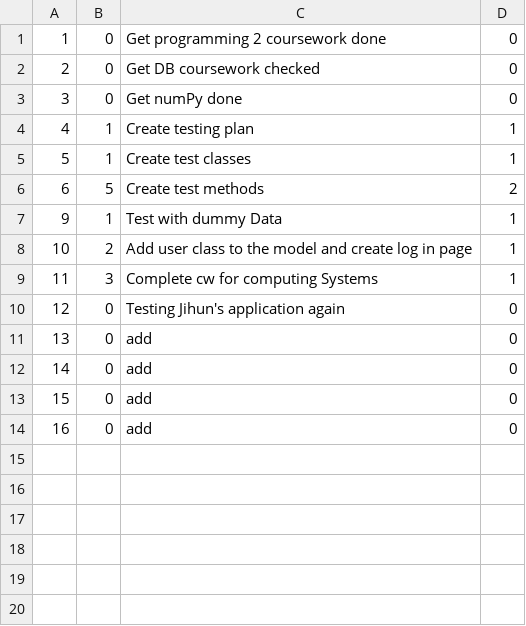
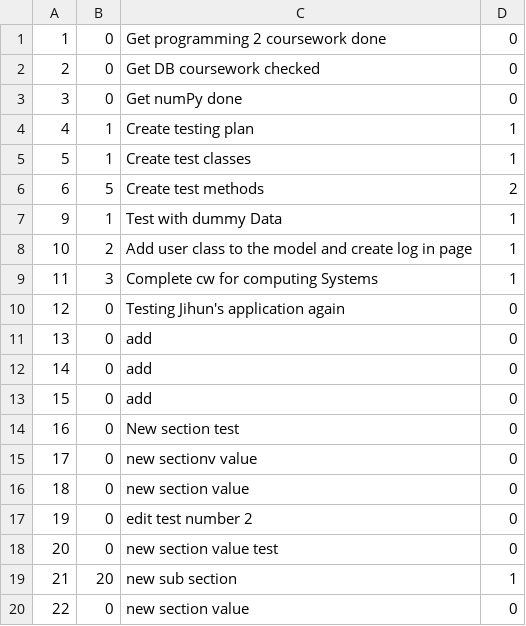
Before and after one commit to itsjihunpark/Microsoft-Word-Outliner-Clone, a CSV file: OutlinerNB/sections.csv, drawn as a sheet.

Commit message:
implemented add new/ add subsection/delete/edit in one outline without needing to enter id value

```diff
--- a/OutlinerNB/sections.csv
+++ b/OutlinerNB/sections.csv
@@ -13,2 +13,8 @@
 15,0,add,0
-16,0,add,0
+16,0,New section test,0
+17,0,new sectionv value,0
+18,0,new section value,0
+19,0,edit test number 2,0
+20,0,new section value test,0
+21,20,new sub section,1
+22,0,new section value,0
```
Also changed, not shown: 1 other file.
